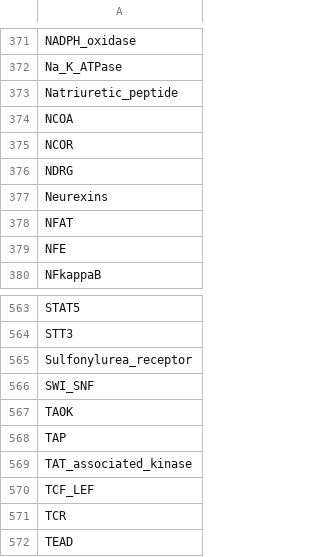
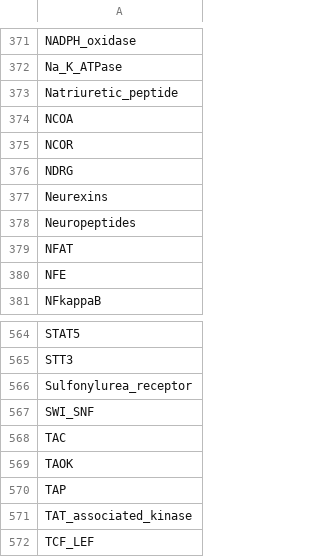
Before and after one commit to johnbachman/famplex, a CSV file: entities.csv, drawn as a sheet; only a part is shown, gaps mark what is left out; the shorter side is filled out with more unchanged rows.

```diff
--- a/entities.csv
+++ b/entities.csv
@@ -377,2 +377,3 @@ NDRG
 Neurexins
+Neuropeptides
 NFAT
@@ -566,2 +567,3 @@ Sulfonylurea_receptor
 SWI_SNF
+TAC
 TAOK
```
Also changed, not shown: equivalences.csv, relations.csv.
